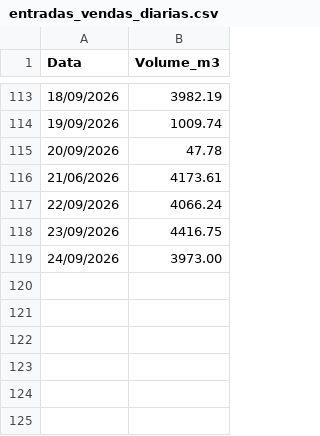
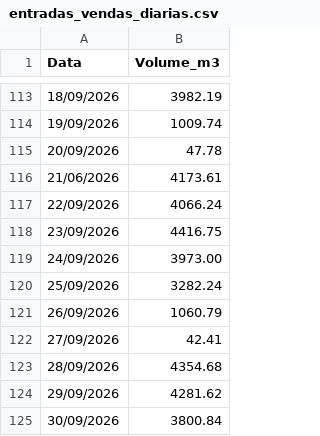
Before and after one commit to mwbm07/mtgas-dashboard-gn, a CSV file: data/entradas_vendas_diarias.csv, drawn as a sheet; only a part is shown, gaps mark what is left out; the diff names each change by its address in the sheet, - before the commit and + after, or states it on an @@ line.

Commit message:
Add September 2026 sales data
Added daily sales entries for September 2026.

```diff
--- a/data/entradas_vendas_diarias.csv
+++ b/data/entradas_vendas_diarias.csv
+row 120: 25/09/2026 | 3282.24
+row 121: 26/09/2026 | 1060.79
+row 122: 27/09/2026 | 42.41
+row 123: 28/09/2026 | 4354.68
+row 124: 29/09/2026 | 4281.62
+row 125: 30/09/2026 | 3800.84
```
